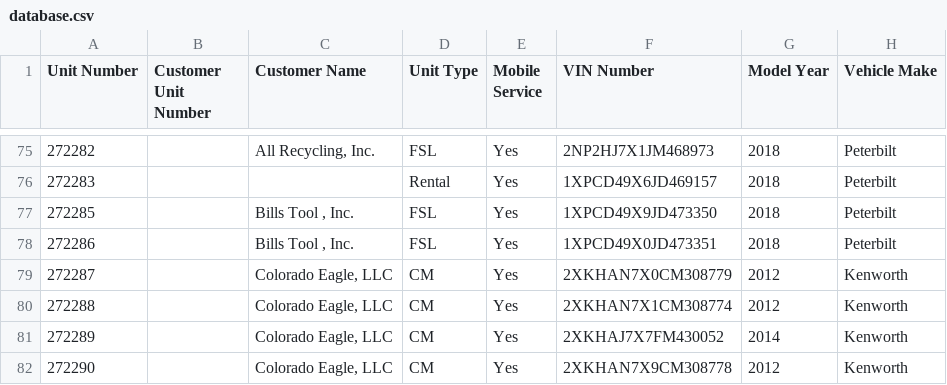
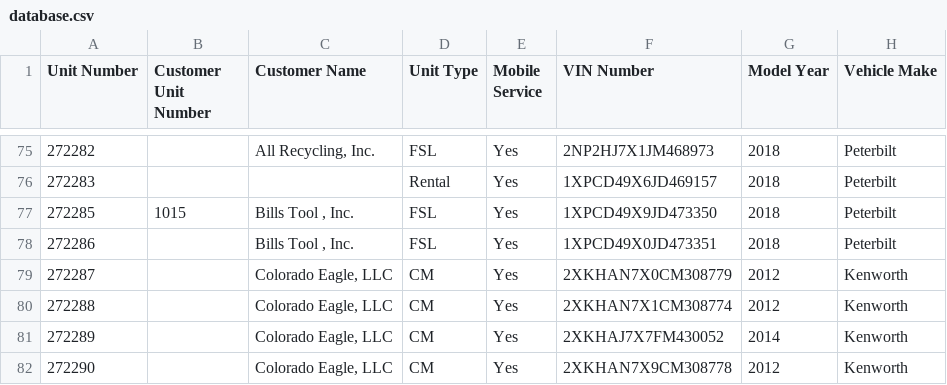
Before and after one commit to TuinderJ/personal-website, a CSV file: truck-data/database.csv, drawn as a sheet; only a part is shown, gaps mark what is left out; the diff names each change by its address in the sheet, - before the commit and + after, or states it on an @@ line.

Commit message:
updated truck

```diff
--- a/truck-data/database.csv
+++ b/truck-data/database.csv
-B77 (Customer Unit Number): (empty)
+B77 (Customer Unit Number): 1015
```
